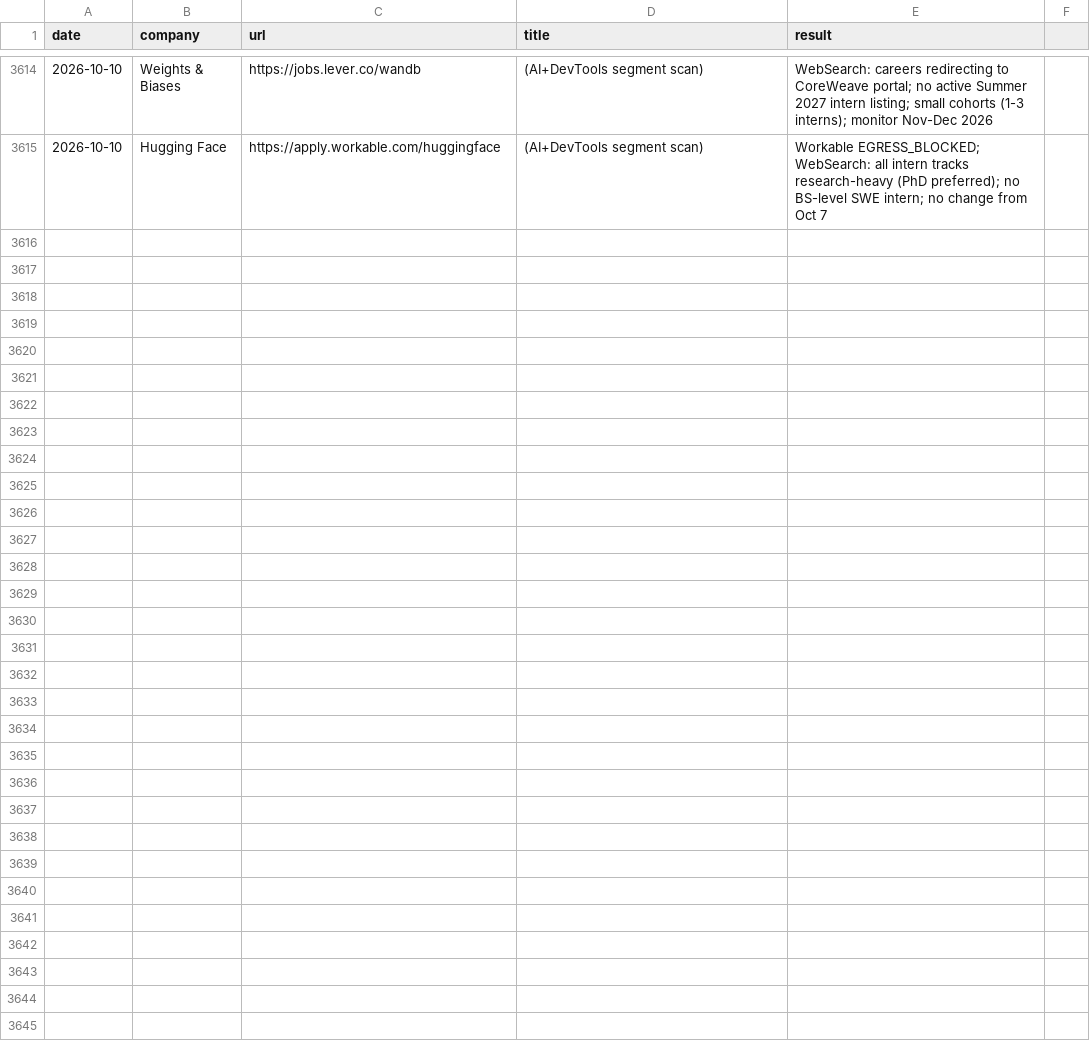
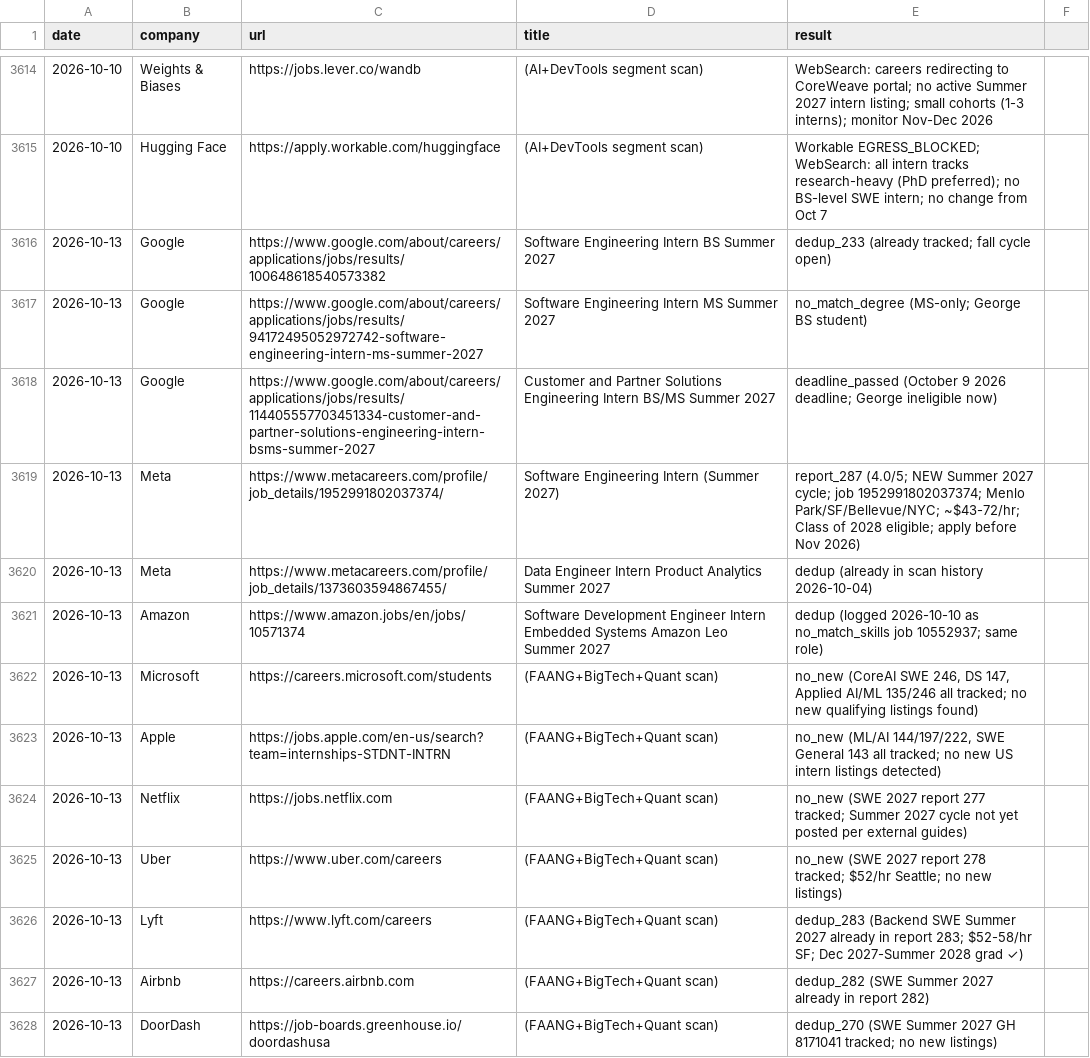
Before and after one commit to gdayoub/career-ops, a TSV file: data/scan-history.tsv, drawn as a sheet; only a part is shown, gaps mark what is left out; the diff covers the shown part only; the diff names each change by its address in the sheet, - before the commit and + after, or states it on an @@ line.

```diff
--- a/data/scan-history.tsv
+++ b/data/scan-history.tsv
+row 3616: 2026-10-13 | Google | https://www.google.com/about/careers/applications/jobs/results/100648618540573382 | Software Engineering Intern BS Summer 2027 | dedup_233 (already tracked; fall cycle open)
+row 3617: 2026-10-13 | Google | https://www.google.com/about/careers/applications/jobs/results/94172495052972742-software-engineering-intern-ms-summer-2027 | Software Engineering Intern MS Summer 2027 | no_match_degree (MS-only; George BS student)
+row 3618: 2026-10-13 | Google | https://www.google.com/about/careers/applications/jobs/results/114405557703451334-customer-and-partner-solutions-engineering-intern-bsms-summer-2027 | Customer and Partner Solutions Engineering Intern BS/MS Summer 2027 | deadline_passed (October 9 2026 deadline; George ineligible now)
+row 3619: 2026-10-13 | Meta | https://www.metacareers.com/profile/job_details/1952991802037374/ | Software Engineering Intern (Summer 2027) | report_287 (4.0/5; NEW Summer 2027 cycle; job 1952991802037374; Menlo Park/SF/Bellevue/NYC; ~$43-72/hr; Class of 2028 eligible; apply before Nov 2026)
+row 3620: 2026-10-13 | Meta | https://www.metacareers.com/profile/job_details/1373603594867455/ | Data Engineer Intern Product Analytics Summer 2027 | dedup (already in scan history 2026-10-04)
+row 3621: 2026-10-13 | Amazon | https://www.amazon.jobs/en/jobs/10571374 | Software Development Engineer Intern Embedded Systems Amazon Leo Summer 2027 | dedup (logged 2026-10-10 as no_match_skills job 10552937; same role)
+row 3622: 2026-10-13 | Microsoft | https://careers.microsoft.com/students | (FAANG+BigTech+Quant scan) | no_new (CoreAI SWE 246, DS 147, Applied AI/ML 135/246 all tracked; no new qualifying listings found)
+row 3623: 2026-10-13 | Apple | https://jobs.apple.com/en-us/search?team=internships-STDNT-INTRN | (FAANG+BigTech+Quant scan) | no_new (ML/AI 144/197/222, SWE General 143 all tracked; no new US intern listings detected)
+row 3624: 2026-10-13 | Netflix | https://jobs.netflix.com | (FAANG+BigTech+Quant scan) | no_new (SWE 2027 report 277 tracked; Summer 2027 cycle not yet posted per external guides)
+row 3625: 2026-10-13 | Uber | https://www.uber.com/careers | (FAANG+BigTech+Quant scan) | no_new (SWE 2027 report 278 tracked; $52/hr Seattle; no new listings)
+row 3626: 2026-10-13 | Lyft | https://www.lyft.com/careers | (FAANG+BigTech+Quant scan) | dedup_283 (Backend SWE Summer 2027 already in report 283; $52-58/hr SF; Dec 2027-Summer 2028 grad ✓)
+row 3627: 2026-10-13 | Airbnb | https://careers.airbnb.com | (FAANG+BigTech+Quant scan) | dedup_282 (SWE Summer 2027 already in report 282)
+row 3628: 2026-10-13 | DoorDash | https://job-boards.greenhouse.io/doordashusa | (FAANG+BigTech+Quant scan) | dedup_270 (SWE Summer 2027 GH 8171041 tracked; no new listings)
```
Also changed, not shown: 13 added rows elsewhere in this file, 3 other files.
